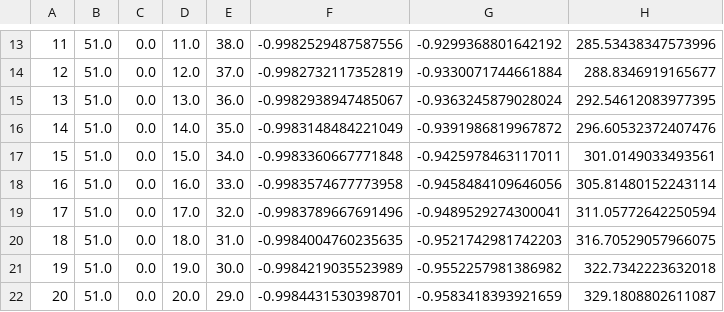
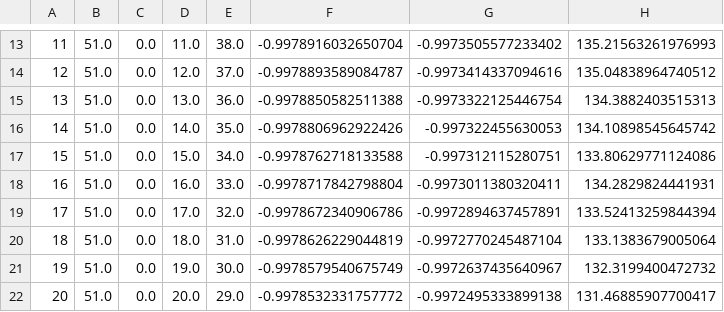
Before and after one commit to CephasSvosve/PYTHON_MEH, a CSV file: DPhil_Code_MEH_Python/current_output1.csv, drawn as a sheet; only a part is shown, gaps mark what is left out; the diff covers the shown part only.

```diff
--- a/DPhil_Code_MEH_Python/current_output1.csv
+++ b/DPhil_Code_MEH_Python/current_output1.csv
@@ -13,10 +13,10 @@
-11,51.0,0.0,11.0,38.0,-0.9982529487587556,-0.9299368801642192,285.53438347573996
-12,51.0,0.0,12.0,37.0,-0.9982732117352819,-0.9330071744661884,288.8346919165677
-13,51.0,0.0,13.0,36.0,-0.9982938947485067,-0.9363245879028024,292.54612083977395
-14,51.0,0.0,14.0,35.0,-0.9983148484221049,-0.9391986819967872,296.60532372407476
-15,51.0,0.0,15.0,34.0,-0.9983360667771848,-0.9425978463117011,301.0149033493561
-16,51.0,0.0,16.0,33.0,-0.9983574677773958,-0.9458484109646056,305.81480152243114
-17,51.0,0.0,17.0,32.0,-0.9983789667691496,-0.9489529274300041,311.05772642250594
-18,51.0,0.0,18.0,31.0,-0.9984004760235635,-0.9521742981742203,316.70529057966075
-19,51.0,0.0,19.0,30.0,-0.9984219035523989,-0.9552257981386982,322.7342223632018
-20,51.0,0.0,20.0,29.0,-0.9984431530398701,-0.9583418393921659,329.1808802611087
+11,51.0,0.0,11.0,38.0,-0.9978916032650704,-0.9973505577233402,135.21563261976993
+12,51.0,0.0,12.0,37.0,-0.9978893589084787,-0.9973414337094616,135.04838964740512
+13,51.0,0.0,13.0,36.0,-0.9978850582511388,-0.9973322125446754,134.3882403515313
+14,51.0,0.0,14.0,35.0,-0.9978806962922426,-0.997322455630053,134.10898545645742
+15,51.0,0.0,15.0,34.0,-0.9978762718133588,-0.997312115280751,133.80629771124086
+16,51.0,0.0,16.0,33.0,-0.9978717842798804,-0.9973011380320411,134.2829824441931
+17,51.0,0.0,17.0,32.0,-0.9978672340906786,-0.9972894637457891,133.52413259844394
+18,51.0,0.0,18.0,31.0,-0.9978626229044819,-0.9972770245487104,133.1383679005064
+19,51.0,0.0,19.0,30.0,-0.9978579540675749,-0.9972637435640967,132.3199400472732
+20,51.0,0.0,20.0,29.0,-0.9978532331757772,-0.9972495333899138,131.46885907700417
```
Also changed, not shown: 4 added rows and 124 edited cells elsewhere in this file, 15 other files.
